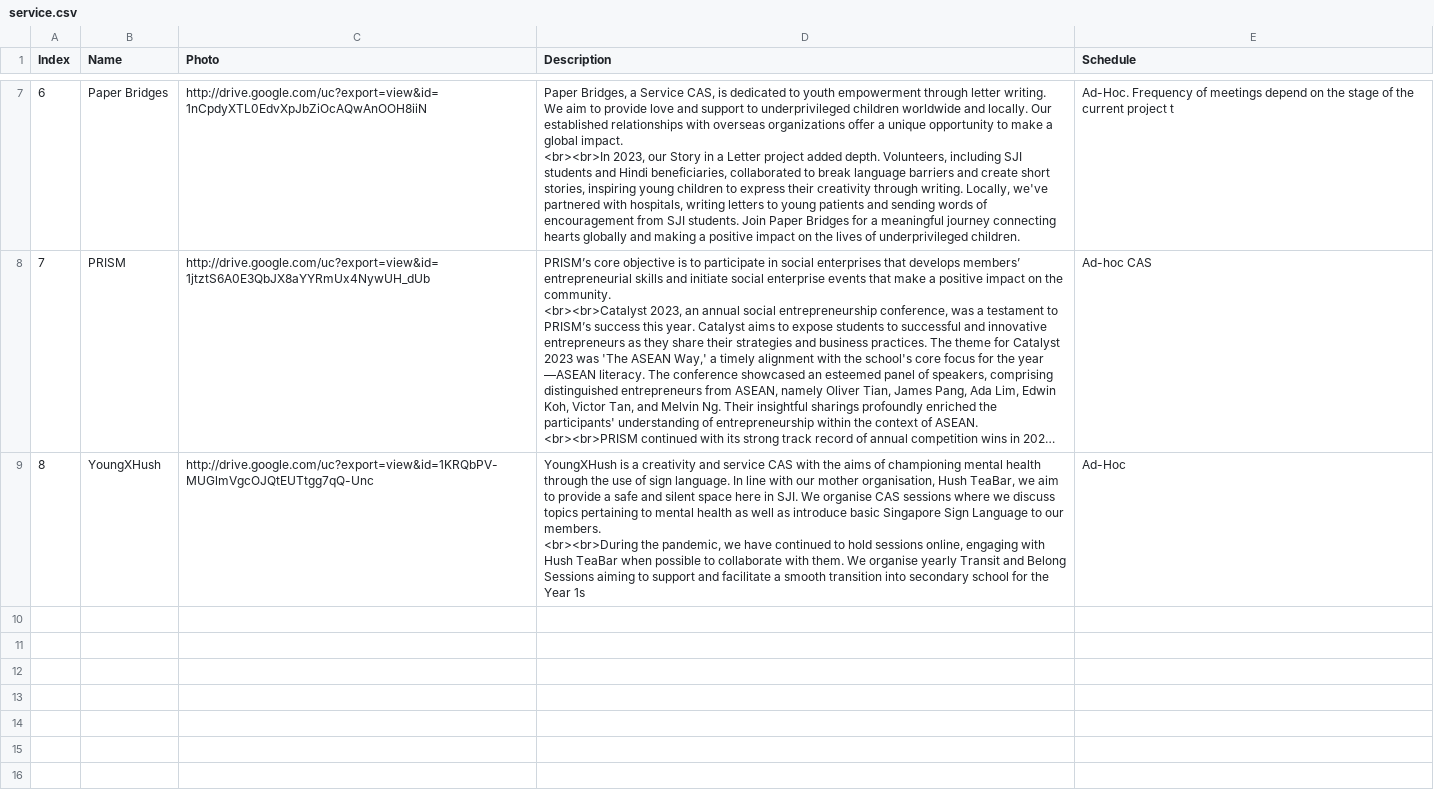
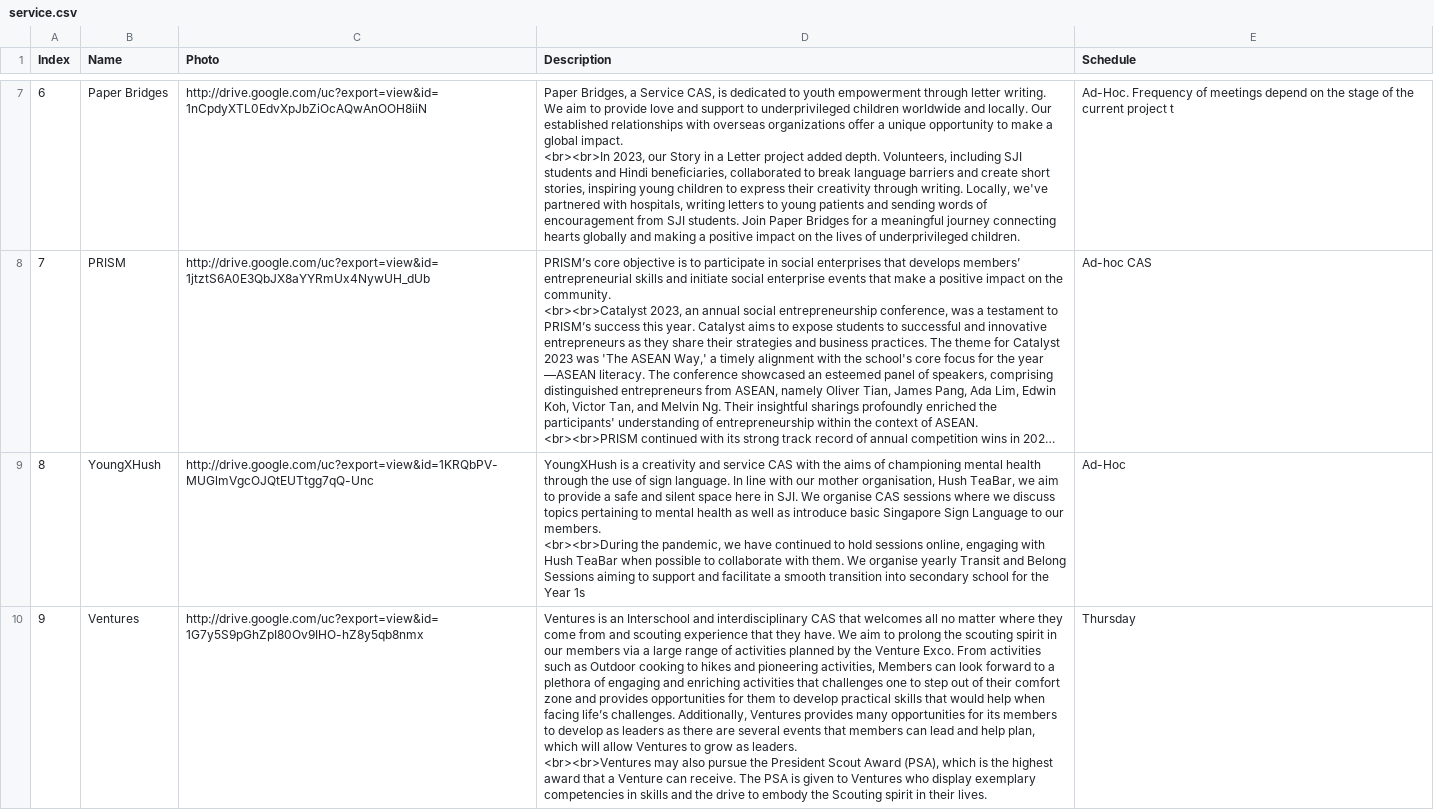
Before and after one commit to SJICodingCAS/ib-open-house, a CSV file: _data/service.csv, drawn as a sheet; only a part is shown, gaps mark what is left out; long unchanged cells end in …; ↵ is a line break in a cell; the diff names each change by its address in the sheet, - before the commit and + after, or states it on an @@ line.

```diff
--- a/_data/service.csv
+++ b/_data/service.csv
+row 10: 9 | Ventures | http://drive.google.com/uc?export=view&id=1G7y5S9pGhZpI80Ov9IHO-hZ8y5qb8nmx | Ventures is an Interschool and interdisciplinary CAS that welcomes all no matter where they come from and scouting experience that they have. We aim to prolong the scouting spirit in our members via a large range of activities planned by the Venture Exco. From activities such as Outdoor cooking to hikes and pioneering activities, Members can look forward to a plethora of engaging and enriching activities that challenges one to step out of their comfort zone and provides opportunities for them to develop practical skills that would help when facing life’s challenges. Additionally, Ventures provides many opportunities for its members to develop as leaders as there are several events that members can lead and help plan, which will allow Ventures to grow as leaders. ↵ <br><br>Ventures may also pursue the President Scout Award (PSA), which is the highest award that a Venture can receive. The PSA is given to Ventures who display exemplary competencies in skills and the drive to embody the Scouting spirit in their lives. | Thursday
```
Also changed, not shown: _data/creativity.csv, 27 other files.
